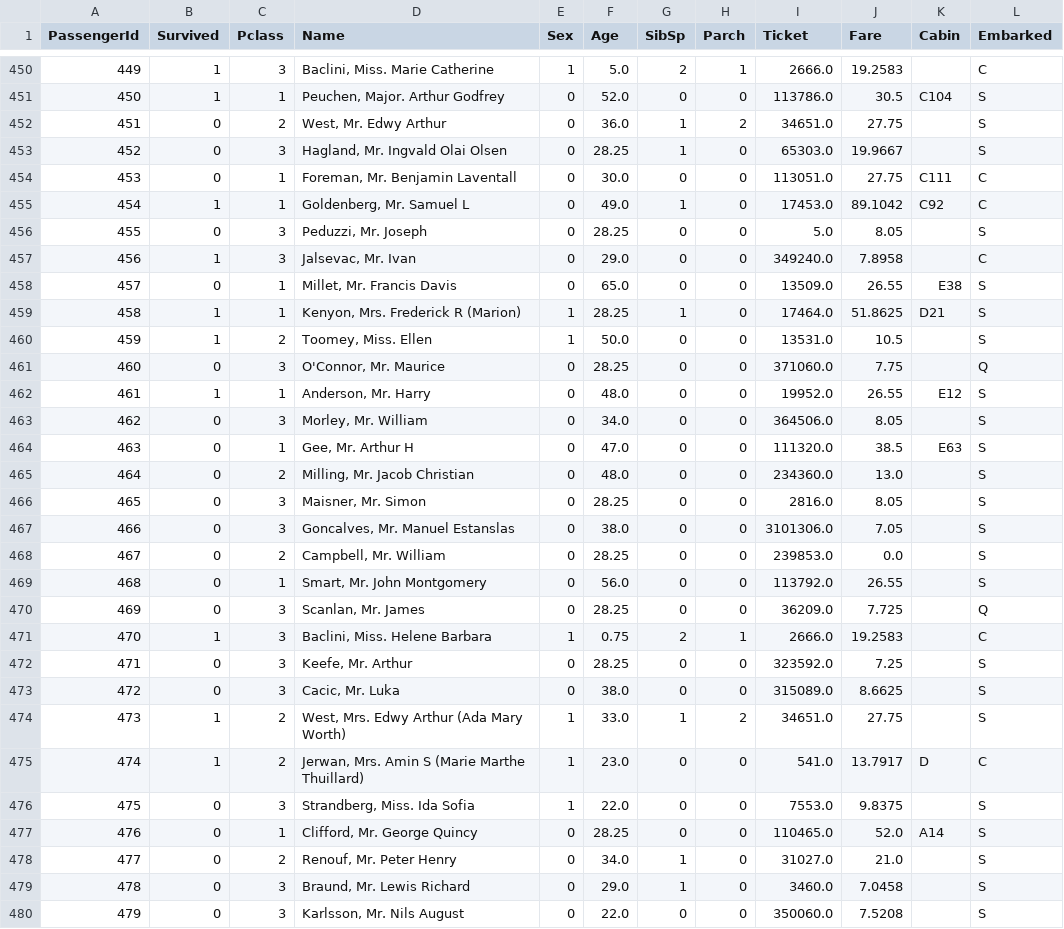
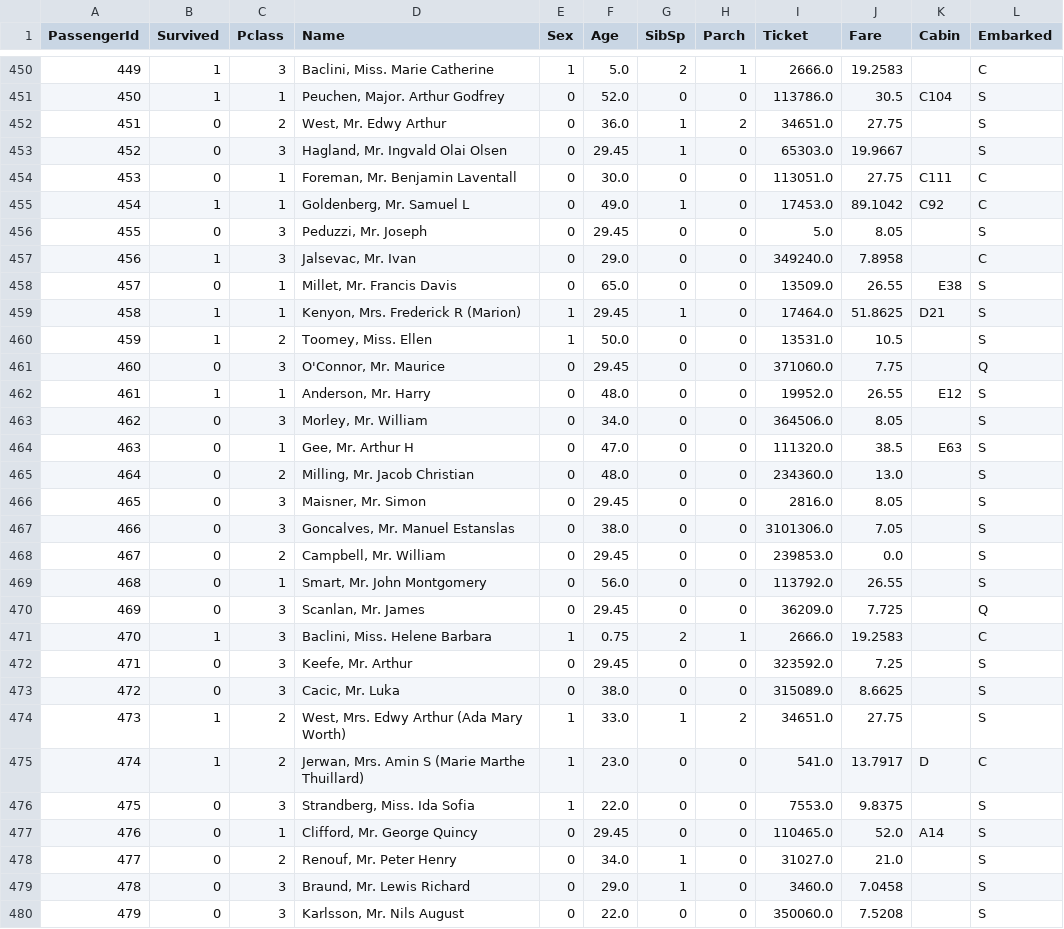
Before and after one commit to TungCan273/Kaggle, a CSV file: Classfication_Titanic/train_after_fixed.csv, drawn as a sheet; only a part is shown, gaps mark what is left out; the diff covers the shown part only.

```diff
--- a/Classfication_Titanic/train_after_fixed.csv
+++ b/Classfication_Titanic/train_after_fixed.csv
@@ -452,11 +452,11 @@ PassengerId,Survived,Pclass,Name,Sex,Age,SibSp,Parch,Ticket,Fare,Cabin,Embarked
 451,0,2,"West, Mr. Edwy Arthur",0,36.0,1,2,34651.0,27.75,,S
-452,0,3,"Hagland, Mr. Ingvald Olai Olsen",0,28.25,1,0,65303.0,19.9667,,S
+452,0,3,"Hagland, Mr. Ingvald Olai Olsen",0,29.45,1,0,65303.0,19.9667,,S
 453,0,1,"Foreman, Mr. Benjamin Laventall",0,30.0,0,0,113051.0,27.75,C111,C
 454,1,1,"Goldenberg, Mr. Samuel L",0,49.0,1,0,17453.0,89.1042,C92,C
-455,0,3,"Peduzzi, Mr. Joseph",0,28.25,0,0,5.0,8.05,,S
+455,0,3,"Peduzzi, Mr. Joseph",0,29.45,0,0,5.0,8.05,,S
 456,1,3,"Jalsevac, Mr. Ivan",0,29.0,0,0,349240.0,7.8958,,C
 457,0,1,"Millet, Mr. Francis Davis",0,65.0,0,0,13509.0,26.55,E38,S
-458,1,1,"Kenyon, Mrs. Frederick R (Marion)",1,28.25,1,0,17464.0,51.8625,D21,S
+458,1,1,"Kenyon, Mrs. Frederick R (Marion)",1,29.45,1,0,17464.0,51.8625,D21,S
 459,1,2,"Toomey, Miss. Ellen",1,50.0,0,0,13531.0,10.5,,S
-460,0,3,"O'Connor, Mr. Maurice",0,28.25,0,0,371060.0,7.75,,Q
+460,0,3,"O'Connor, Mr. Maurice",0,29.45,0,0,371060.0,7.75,,Q
 461,1,1,"Anderson, Mr. Harry",0,48.0,0,0,19952.0,26.55,E12,S
@@ -465,9 +465,9 @@ PassengerId,Survived,Pclass,Name,Sex,Age,SibSp,Parch,Ticket,Fare,Cabin,Embarked
 464,0,2,"Milling, Mr. Jacob Christian",0,48.0,0,0,234360.0,13.0,,S
-465,0,3,"Maisner, Mr. Simon",0,28.25,0,0,2816.0,8.05,,S
+465,0,3,"Maisner, Mr. Simon",0,29.45,0,0,2816.0,8.05,,S
 466,0,3,"Goncalves, Mr. Manuel Estanslas",0,38.0,0,0,3101306.0,7.05,,S
-467,0,2,"Campbell, Mr. William",0,28.25,0,0,239853.0,0.0,,S
+467,0,2,"Campbell, Mr. William",0,29.45,0,0,239853.0,0.0,,S
 468,0,1,"Smart, Mr. John Montgomery",0,56.0,0,0,113792.0,26.55,,S
-469,0,3,"Scanlan, Mr. James",0,28.25,0,0,36209.0,7.725,,Q
+469,0,3,"Scanlan, Mr. James",0,29.45,0,0,36209.0,7.725,,Q
 470,1,3,"Baclini, Miss. Helene Barbara",1,0.75,2,1,2666.0,19.2583,,C
-471,0,3,"Keefe, Mr. Arthur",0,28.25,0,0,323592.0,7.25,,S
+471,0,3,"Keefe, Mr. Arthur",0,29.45,0,0,323592.0,7.25,,S
 472,0,3,"Cacic, Mr. Luka",0,38.0,0,0,315089.0,8.6625,,S
@@ -476,3 +476,3 @@ PassengerId,Survived,Pclass,Name,Sex,Age,SibSp,Parch,Ticket,Fare,Cabin,Embarked
 475,0,3,"Strandberg, Miss. Ida Sofia",1,22.0,0,0,7553.0,9.8375,,S
-476,0,1,"Clifford, Mr. George Quincy",0,28.25,0,0,110465.0,52.0,A14,S
+476,0,1,"Clifford, Mr. George Quincy",0,29.45,0,0,110465.0,52.0,A14,S
 477,0,2,"Renouf, Mr. Peter Henry",0,34.0,1,0,31027.0,21.0,,S
```
Also changed, not shown: 168 edited cells elsewhere in this file, Classfication_Titanic/Decision_Tree_Classifier.csv, Classfication_Titanic/Logistic_regression.csv, 2 other files.
